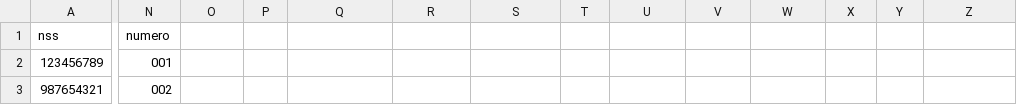
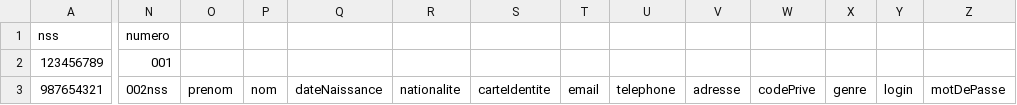
Before and after one commit to glenn-77/CYJAVA, a CSV file: Projet_Généalogique/ProjetGénéalogique/target/classes/utilisateurs.csv, drawn as a sheet; only a part is shown, gaps mark what is left out; the diff covers the shown part only; the diff names each change by its address in the sheet, - before the commit and + after, or states it on an @@ line.

```diff
--- a/Projet_Généalogique/ProjetGénéalogique/target/classes/utilisateurs.csv
+++ b/Projet_Généalogique/ProjetGénéalogique/target/classes/utilisateurs.csv
-N3: 002
+N3: 002nss
-O3: (empty)
+O3: prenom
-P3: (empty)
+P3: nom
-Q3: (empty)
+Q3: dateNaissance
-R3: (empty)
+R3: nationalite
-S3: (empty)
+S3: carteIdentite
-T3: (empty)
+T3: email
-U3: (empty)
+U3: telephone
-V3: (empty)
+V3: adresse
-W3: (empty)
+W3: codePrive
-X3: (empty)
+X3: genre
-Y3: (empty)
+Y3: login
-Z3: (empty)
+Z3: motDePasse
```
Also changed, not shown: 1 edited cell elsewhere in this file, Projet_Généalogique/ProjetGénéalogique/ressources/utilisateurs.csv, 8 other files.
